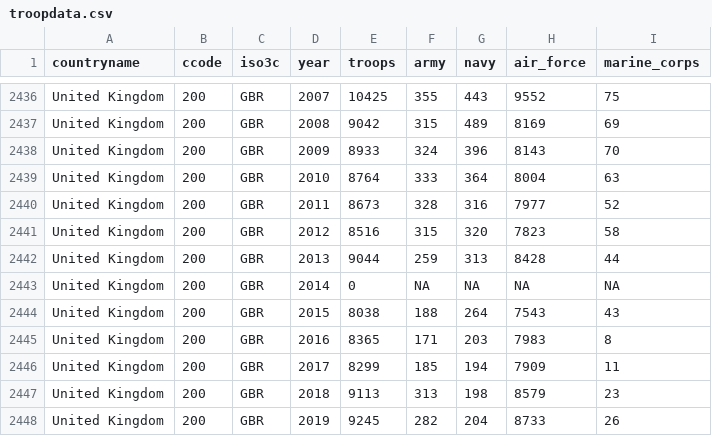
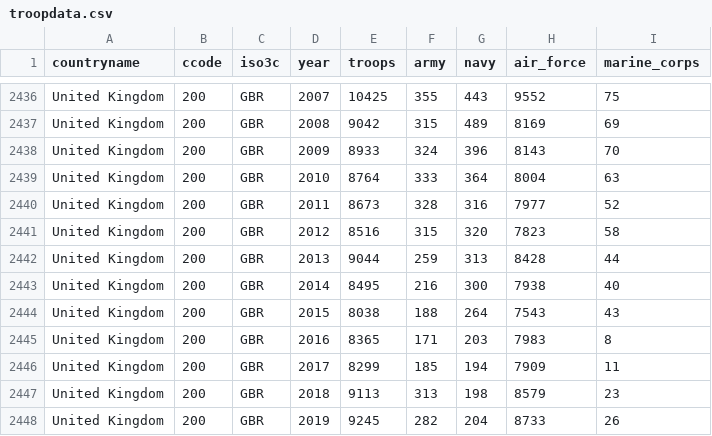
Before and after one commit to meflynn/troopdata, a CSV file: data-raw/troopdata.csv, drawn as a sheet; only a part is shown, gaps mark what is left out.

Commit message:
Fixing error where 2014 UK values were dropped from data.

```diff
--- a/data-raw/troopdata.csv
+++ b/data-raw/troopdata.csv
@@ -2442,3 +2442,3 @@ United Kingdom,200,GBR,2012,8516,315,320,7823,58
 United Kingdom,200,GBR,2013,9044,259,313,8428,44
-United Kingdom,200,GBR,2014,0,NA,NA,NA,NA
+United Kingdom,200,GBR,2014,8495,216,300,7938,40
 United Kingdom,200,GBR,2015,8038,188,264,7543,43
```
Also changed, not shown: 1 other file.
